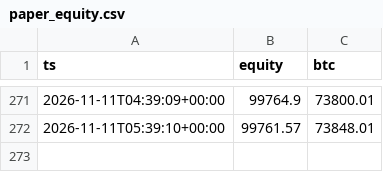
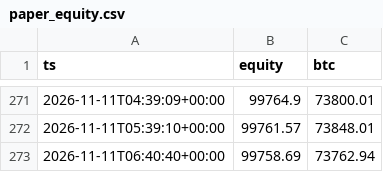
Before and after one commit to Jendidi/crypto-paper-bot, a CSV file: paper_equity.csv, drawn as a sheet; only a part is shown, gaps mark what is left out.

```diff
--- a/paper_equity.csv
+++ b/paper_equity.csv
@@ -272 +272,2 @@ ts,equity,btc
 2026-11-11T05:39:10+00:00,99761.57,73848.01
+2026-11-11T06:40:40+00:00,99758.69,73762.94
```
Also changed, not shown: 2 other files.
